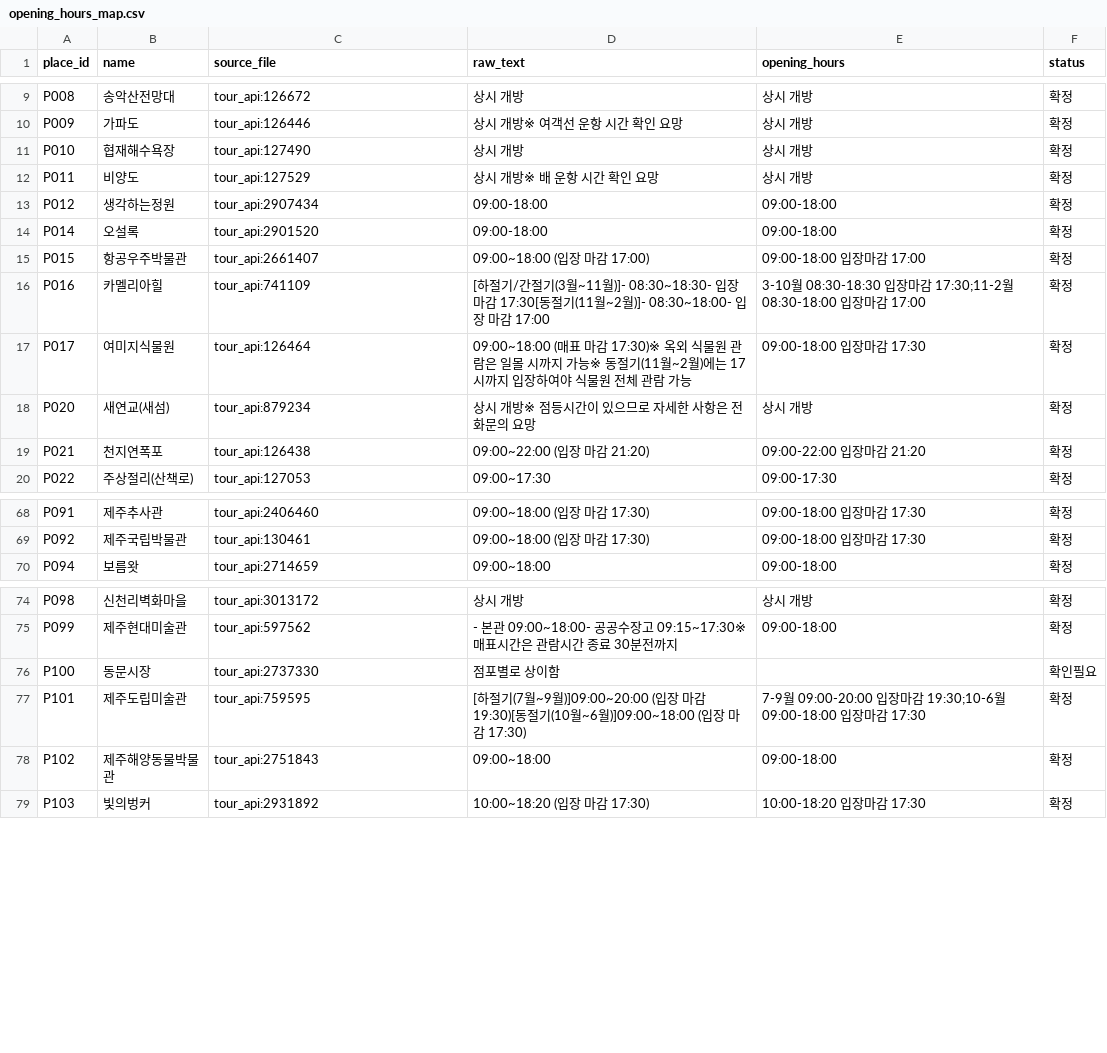
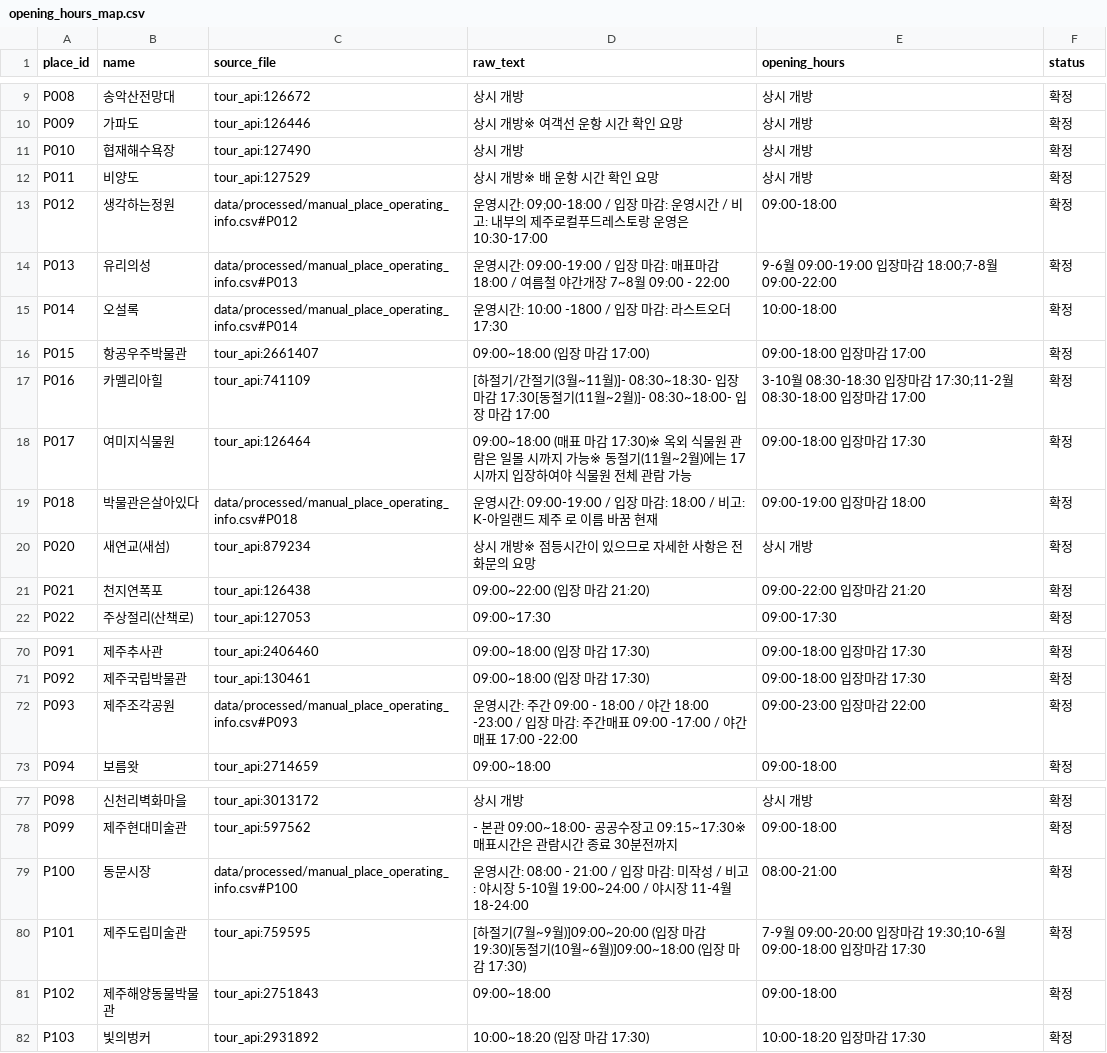
Before and after one commit to JejuIcetea7/gachi-jeju, a CSV file: data/processed/opening_hours_map.csv, drawn as a sheet; only a part is shown, gaps mark what is left out.

```diff
--- a/data/processed/opening_hours_map.csv
+++ b/data/processed/opening_hours_map.csv
@@ -12,4 +12,5 @@ P010,협재해수욕장,tour_api:127490,상시 개방,상시 개방,확정
 P011,비양도,tour_api:127529,상시 개방※ 배 운항 시간 확인 요망,상시 개방,확정
-P012,생각하는정원,tour_api:2907434,09:00-18:00,09:00-18:00,확정
-P014,오설록,tour_api:2901520,09:00-18:00,09:00-18:00,확정
+P012,생각하는정원,data/processed/manual_place_operating_info.csv#P012,운영시간: 09;00-18:00 / 입장 마감: 운영시간 / 비고: 내부의 제주로컬푸드레스토랑 운영은 10:30-17:00,09:00-18:00,확정
+P013,유리의성,data/processed/manual_place_operating_info.csv#P013,운영시간: 09:00-19:00 / 입장 마감: 매표마감 18:00  / 여름철 야간개장 7~8월 09:00 - 22:00,9-6월 09:00-19:00 입장마감 18:00;7-8월 09:00-22:00,확정
+P014,오설록,data/processed/manual_place_operating_info.csv#P014,운영시간: 10:00 -1800 / 입장 마감: 라스트오더 17:30,10:00-18:00,확정
 P015,항공우주박물관,tour_api:2661407,09:00~18:00 (입장 마감 17:00),09:00-18:00 입장마감 17:00,확정
@@ -17,2 +18,3 @@ P016,카멜리아힐,tour_api:741109,[하절기/간절기(3월~11월)]- 08:30~18
 P017,여미지식물원,tour_api:126464,09:00~18:00 (매표 마감 17:30)※ 옥외 식물원 관람은 일몰 시까지 가능※ 동절기(11월~2월)에는 17시까지 입장하여야 식물원 전체 관람 가능,09:00-18:00 입장마감 17:30,확정
+P018,박물관은살아있다,data/processed/manual_place_operating_info.csv#P018,운영시간: 09:00-19:00 / 입장 마감: 18:00 / 비고: K-아일랜드 제주 로 이름 바꿈 현재,09:00-19:00 입장마감 18:00,확정
 P020,새연교(새섬),tour_api:879234,상시 개방※ 점등시간이 있으므로 자세한 사항은 전화문의 요망,상시 개방,확정
@@ -69,2 +71,3 @@ P091,제주추사관,tour_api:2406460,09:00~18:00 (입장 마감 17:30),09:00-18
 P092,제주국립박물관,tour_api:130461,09:00~18:00 (입장 마감 17:30),09:00-18:00 입장마감 17:30,확정
+P093,제주조각공원,data/processed/manual_place_operating_info.csv#P093,운영시간: 주간 09:00 - 18:00 / 야간 18:00 -23:00 / 입장 마감: 주간매표 09:00 -17:00 / 야간 매표 17:00 -22:00,09:00-23:00 입장마감 22:00,확정
 P094,보름왓,tour_api:2714659,09:00~18:00,09:00-18:00,확정
@@ -75,3 +78,3 @@ P098,신천리벽화마을,tour_api:3013172,상시 개방,상시 개방,확정
 P099,제주현대미술관,tour_api:597562,- 본관 09:00~18:00- 공공수장고 09:15~17:30※ 매표시간은 관람시간 종료 30분전까지,09:00-18:00,확정
-P100,동문시장,tour_api:2737330,점포별로 상이함,,확인필요
+P100,동문시장,data/processed/manual_place_operating_info.csv#P100,운영시간: 08:00 - 21:00 / 입장 마감: 미작성 / 비고: 야시장 5-10월 19:00~24:00 / 야시장 11-4월 18-24:00,08:00-21:00,확정
 P101,제주도립미술관,tour_api:759595,[하절기(7월~9월)]09:00~20:00 (입장 마감 19:30)[동절기(10월~6월)]09:00~18:00 (입장 마감 17:30),7-9월 09:00-20:00 입장마감 19:30;10-6월 09:00-18:00 입장마감 17:30,확정
```
Also changed, not shown: data/processed/closed_days_map.csv, data/processed/places.csv, 7 other files.
